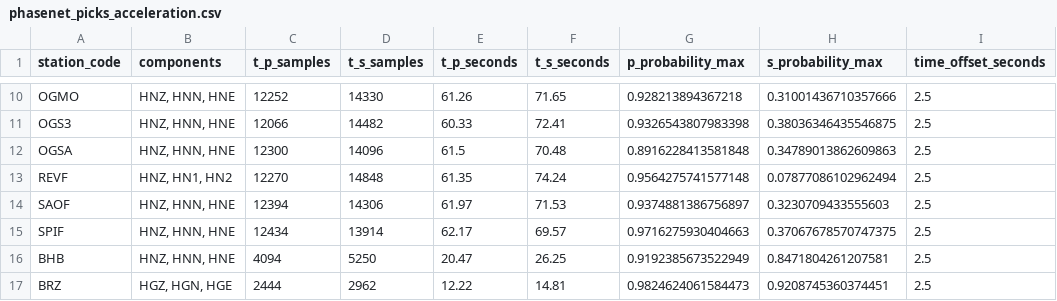
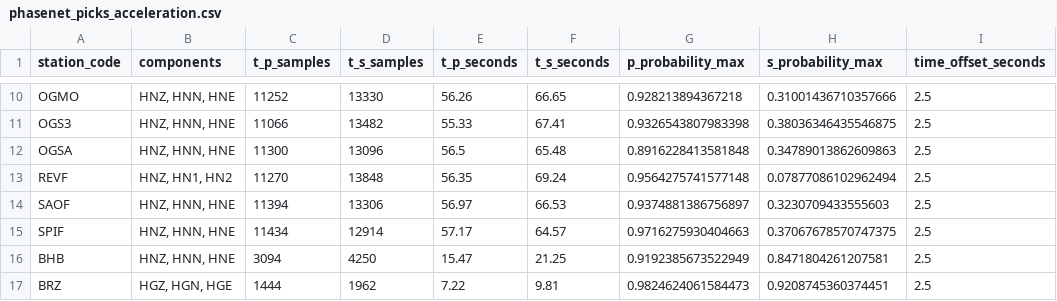
Before and after one commit to giulianaparadiso99/tesi-seismic-analysis, a CSV file: data/processed/03_phase_identification_phasenet/acceleration/phasenet_picks_acceleration.csv, drawn as a sheet; only a part is shown, gaps mark what is left out; the diff covers the shown part only; the diff names each change by its address in the sheet, - before the commit and + after, or states it on an @@ line.

```diff
--- a/data/processed/03_phase_identification_phasenet/acceleration/phasenet_picks_acceleration.csv
+++ b/data/processed/03_phase_identification_phasenet/acceleration/phasenet_picks_acceleration.csv
-C10 (t_p_samples): 12252
+C10 (t_p_samples): 11252
-D10 (t_s_samples): 14330
+D10 (t_s_samples): 13330
-E10 (t_p_seconds): 61.26
+E10 (t_p_seconds): 56.26
-F10 (t_s_seconds): 71.65
+F10 (t_s_seconds): 66.65
-C11 (t_p_samples): 12066
+C11 (t_p_samples): 11066
-D11 (t_s_samples): 14482
+D11 (t_s_samples): 13482
-E11 (t_p_seconds): 60.33
+E11 (t_p_seconds): 55.33
-F11 (t_s_seconds): 72.41
+F11 (t_s_seconds): 67.41
-C12 (t_p_samples): 12300
+C12 (t_p_samples): 11300
-D12 (t_s_samples): 14096
+D12 (t_s_samples): 13096
-E12 (t_p_seconds): 61.5
+E12 (t_p_seconds): 56.5
-F12 (t_s_seconds): 70.48
+F12 (t_s_seconds): 65.48
-C13 (t_p_samples): 12270
+C13 (t_p_samples): 11270
-D13 (t_s_samples): 14848
+D13 (t_s_samples): 13848
-E13 (t_p_seconds): 61.35
+E13 (t_p_seconds): 56.35
-F13 (t_s_seconds): 74.24
+F13 (t_s_seconds): 69.24
-C14 (t_p_samples): 12394
+C14 (t_p_samples): 11394
-D14 (t_s_samples): 14306
+D14 (t_s_samples): 13306
-E14 (t_p_seconds): 61.97
+E14 (t_p_seconds): 56.97
-F14 (t_s_seconds): 71.53
+F14 (t_s_seconds): 66.53
-C15 (t_p_samples): 12434
+C15 (t_p_samples): 11434
-D15 (t_s_samples): 13914
+D15 (t_s_samples): 12914
-E15 (t_p_seconds): 62.17
+E15 (t_p_seconds): 57.17
-F15 (t_s_seconds): 69.57
+F15 (t_s_seconds): 64.57
-C16 (t_p_samples): 4094
+C16 (t_p_samples): 3094
-D16 (t_s_samples): 5250
+D16 (t_s_samples): 4250
-E16 (t_p_seconds): 20.47
+E16 (t_p_seconds): 15.47
-F16 (t_s_seconds): 26.25
+F16 (t_s_seconds): 21.25
-C17 (t_p_samples): 2444
+C17 (t_p_samples): 1444
-D17 (t_s_samples): 2962
+D17 (t_s_samples): 1962
-E17 (t_p_seconds): 12.22
+E17 (t_p_seconds): 7.22
-F17 (t_s_seconds): 14.81
+F17 (t_s_seconds): 9.81
```
Also changed, not shown: 52 edited cells elsewhere in this file, 5 other files.
